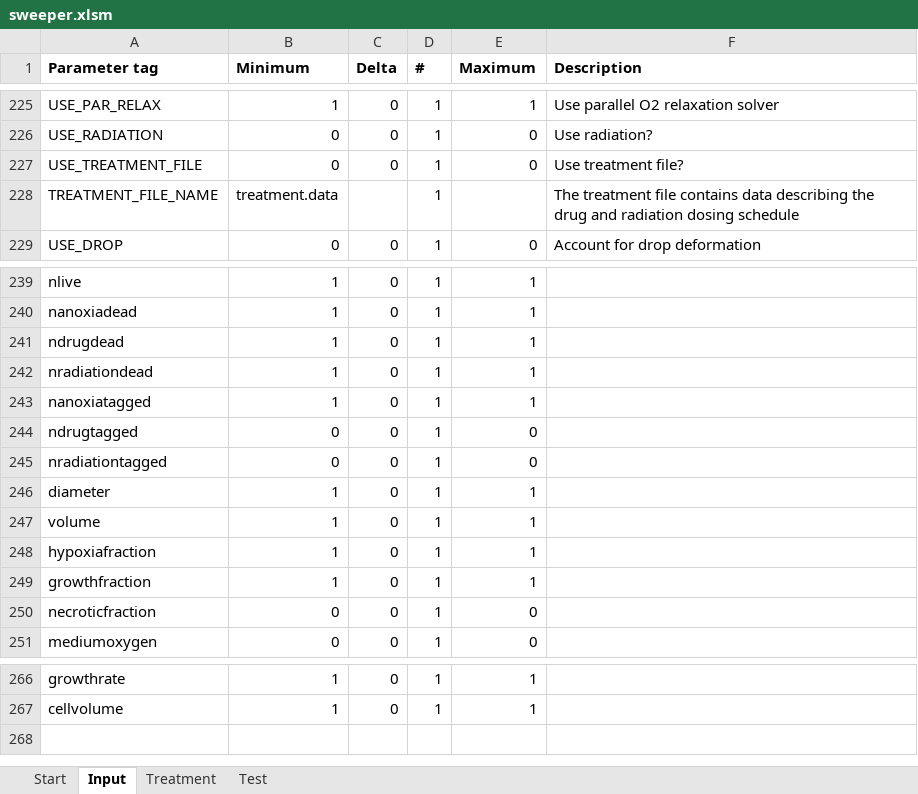
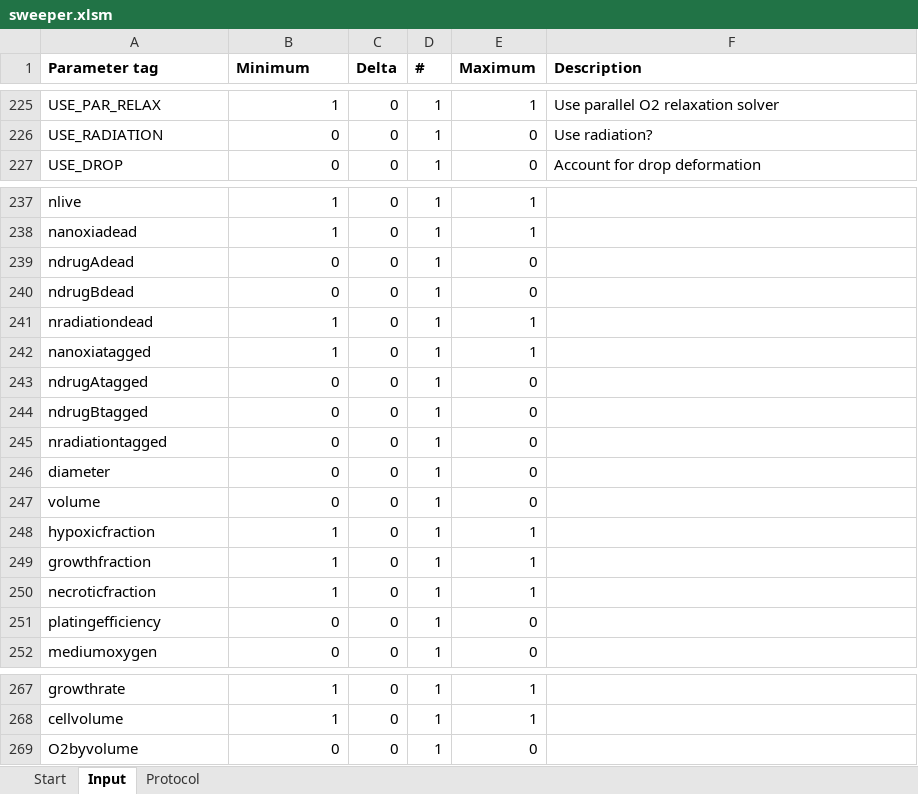
Before and after one commit to gibbogle/spheroid-abm, an Excel workbook: VBA/sweeper.xlsm, sheet Input, drawn as a sheet; only a part is shown, gaps mark what is left out; values as stored, in another font and other column widths than the file's, no borders; removed rows and columns are numbered as before the commit, all else as after; the diff covers the shown part only; the diff names each change by its address in the sheet, - before the commit and + after, or states it on an @@ line.

Commit message:
G: user: Gib Bogle <g.bogle@auckland.ac.nz> G: branch 'default' G: changed GUI/mainwindow.cpp G: changed GUI/mainwindow.h G: changed GUI/params.cpp G: changed GUI/slots.cpp G: changed GUI/spheroid_GUI.ui G: changed VBA/sweeper.xlsm G: changed src/boundary.f90 G: changed src/cellstate.f90 G: changed src/global.f90 G: changed src/not_used.f90 G: changed src/ode_diffuse.f90 G: changed src/spheroid.f90 G: changed src/version.h

```diff
--- a/VBA/sweeper.xlsm (sheet Input)
+++ b/VBA/sweeper.xlsm (sheet Input)
-sheet tab: Treatment
+sheet tab: Protocol
-sheet tab: Test
-row 227: USE_TREATMENT_FILE | 0 | 0 | 1 | 0 | Use treatment file?
-row 228: TREATMENT_FILE_NAME | treatment.data |  | 1 |  | The treatment file contains data describing the drug and radiation dosing schedule
-A239 (Parameter tag): ndrugdead
+A239 (Parameter tag): ndrugAdead
-B239 (Minimum): 1
+B239 (Minimum): 0
-E239 (Maximum): 1
+E239 (Maximum): 0
+row 240: ndrugBdead | 0 | 0 | 1 | 0
-A243 (Parameter tag): ndrugtagged
+A243 (Parameter tag): ndrugAtagged
+row 244: ndrugBtagged | 0 | 0 | 1 | 0
-B246:B247 (Minimum): 1
+B246:B247 (Minimum): 0
-E246:E247 (Maximum): 1
+E246:E247 (Maximum): 0
-A248 (Parameter tag): hypoxiafraction
+A248 (Parameter tag): hypoxicfraction
-B250 (Minimum): 0
+B250 (Minimum): 1
-E250 (Maximum): 0
+E250 (Maximum): 1
+row 251: platingefficiency | 0 | 0 | 1 | 0
+row 269: O2byvolume | 0 | 0 | 1 | 0
```
Also changed, not shown: 12 edited cells elsewhere in this sheet, sheet Protocol, formulas that keep their value, charts or pictures, 12 other files.
